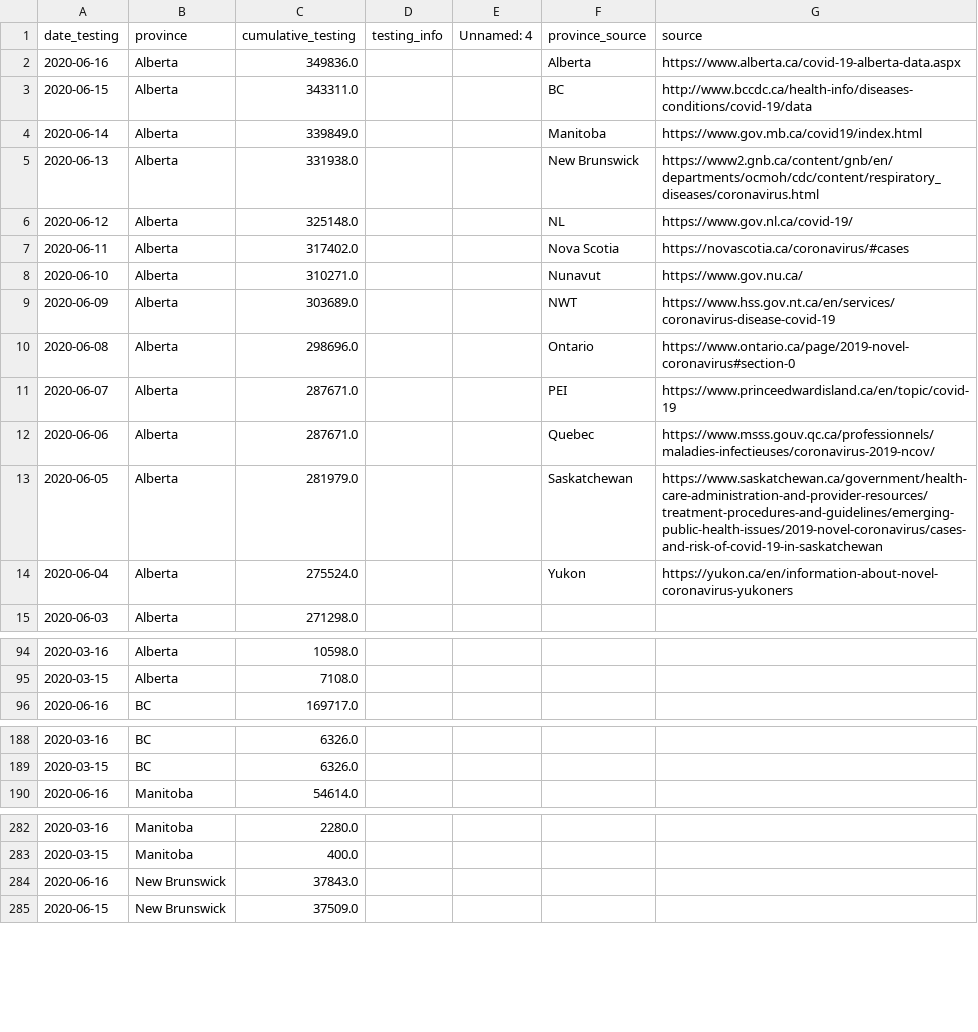
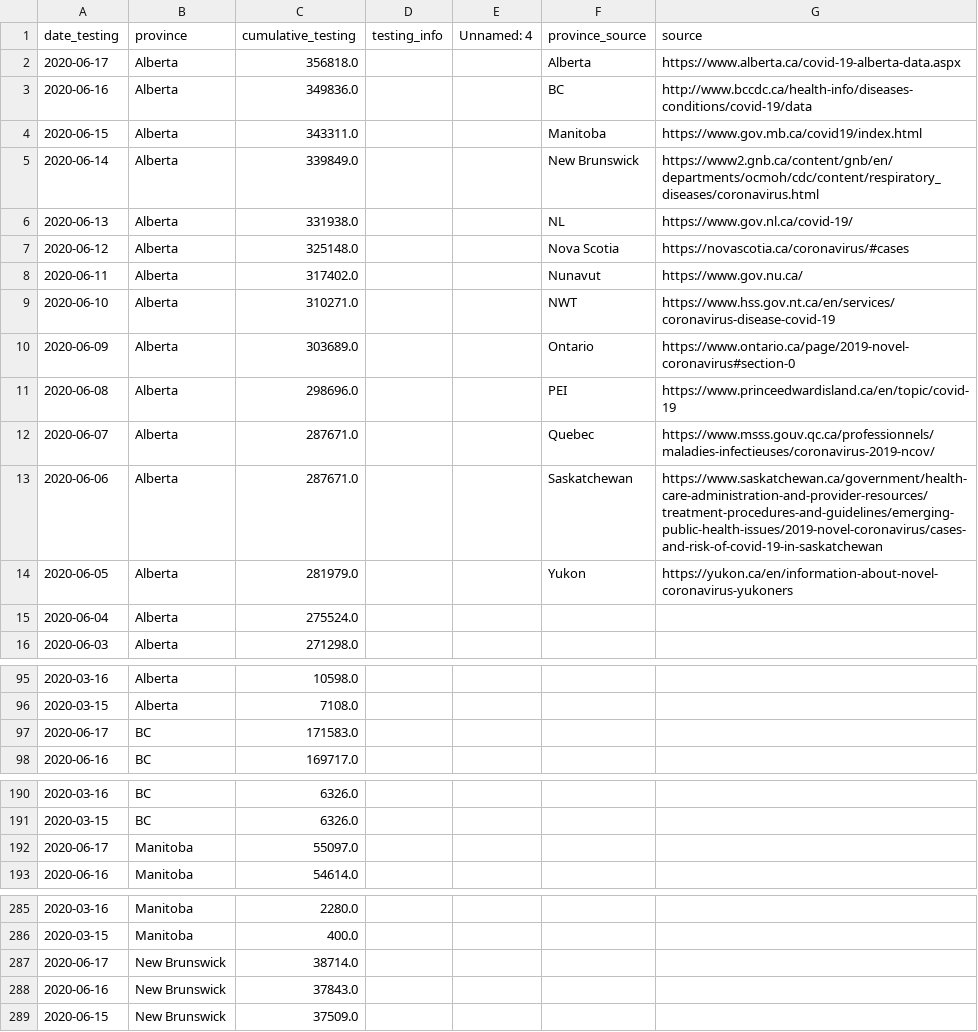
Before and after one commit to nickbent/covid-quebec-ontario, a CSV file: data/Canada/UofT_testing.csv, drawn as a sheet; only a part is shown, gaps mark what is left out; the diff covers the shown part only.

```diff
--- a/data/Canada/UofT_testing.csv
+++ b/data/Canada/UofT_testing.csv
@@ -1,15 +1,16 @@
 date_testing,province,cumulative_testing,testing_info,Unnamed: 4,province_source,source
-2020-06-16,Alberta,349836.0,,,Alberta,https://www.alberta.ca/covid-19-alberta-data.aspx
-2020-06-15,Alberta,343311.0,,,BC,http://www.bccdc.ca/health-info/diseases-conditions/covid-19/data
-2020-06-14,Alberta,339849.0,,,Manitoba,https://www.gov.mb.ca/covid19/index.html
-2020-06-13,Alberta,331938.0,,,New Brunswick,https://www2.gnb.ca/content/gnb/en/departments/ocmoh/cdc/content/respiratory_diseases/coronavirus.html
-2020-06-12,Alberta,325148.0,,,NL,https://www.gov.nl.ca/covid-19/
-2020-06-11,Alberta,317402.0,,,Nova Scotia,https://novascotia.ca/coronavirus/#cases
-2020-06-10,Alberta,310271.0,,,Nunavut,https://www.gov.nu.ca/
-2020-06-09,Alberta,303689.0,,,NWT,https://www.hss.gov.nt.ca/en/services/coronavirus-disease-covid-19
-2020-06-08,Alberta,298696.0,,,Ontario,https://www.ontario.ca/page/2019-novel-coronavirus#section-0
-2020-06-07,Alberta,287671.0,,,PEI,https://www.princeedwardisland.ca/en/topic/covid-19
-2020-06-06,Alberta,287671.0,,,Quebec,https://www.msss.gouv.qc.ca/professionnels/maladies-infectieuses/coronavirus-2019-ncov/
-2020-06-05,Alberta,281979.0,,,Saskatchewan,https://www.saskatchewan.ca/government/health-care-administration-and-provider-resources/treatment-procedures-and-guidelines/emerging-public-health-issues/2019-novel-coronavirus/cases-and-risk-of-covid-19-in-saskatchewan
-2020-06-04,Alberta,275524.0,,,Yukon,https://yukon.ca/en/information-about-novel-coronavirus-yukoners
+2020-06-17,Alberta,356818.0,,,Alberta,https://www.alberta.ca/covid-19-alberta-data.aspx
+2020-06-16,Alberta,349836.0,,,BC,http://www.bccdc.ca/health-info/diseases-conditions/covid-19/data
+2020-06-15,Alberta,343311.0,,,Manitoba,https://www.gov.mb.ca/covid19/index.html
+2020-06-14,Alberta,339849.0,,,New Brunswick,https://www2.gnb.ca/content/gnb/en/departments/ocmoh/cdc/content/respiratory_diseases/coronavirus.html
+2020-06-13,Alberta,331938.0,,,NL,https://www.gov.nl.ca/covid-19/
+2020-06-12,Alberta,325148.0,,,Nova Scotia,https://novascotia.ca/coronavirus/#cases
+2020-06-11,Alberta,317402.0,,,Nunavut,https://www.gov.nu.ca/
+2020-06-10,Alberta,310271.0,,,NWT,https://www.hss.gov.nt.ca/en/services/coronavirus-disease-covid-19
+2020-06-09,Alberta,303689.0,,,Ontario,https://www.ontario.ca/page/2019-novel-coronavirus#section-0
+2020-06-08,Alberta,298696.0,,,PEI,https://www.princeedwardisland.ca/en/topic/covid-19
+2020-06-07,Alberta,287671.0,,,Quebec,https://www.msss.gouv.qc.ca/professionnels/maladies-infectieuses/coronavirus-2019-ncov/
+2020-06-06,Alberta,287671.0,,,Saskatchewan,https://www.saskatchewan.ca/government/health-care-administration-and-provider-resources/treatment-procedures-and-guidelines/emerging-public-health-issues/2019-novel-coronavirus/cases-and-risk-of-covid-19-in-saskatchewan
+2020-06-05,Alberta,281979.0,,,Yukon,https://yukon.ca/en/information-about-novel-coronavirus-yukoners
+2020-06-04,Alberta,275524.0,,,,
 2020-06-03,Alberta,271298.0,,,,
@@ -95,2 +96,3 @@ date_testing,province,cumulative_testing,testing_info,Unnamed: 4,province_source
 2020-03-15,Alberta,7108.0,,,,
+2020-06-17,BC,171583.0,,,,
 2020-06-16,BC,169717.0,,,,
@@ -189,2 +191,3 @@ date_testing,province,cumulative_testing,testing_info,Unnamed: 4,province_source
 2020-03-15,BC,6326.0,,,,
+2020-06-17,Manitoba,55097.0,,,,
 2020-06-16,Manitoba,54614.0,,,,
@@ -283,2 +286,3 @@ date_testing,province,cumulative_testing,testing_info,Unnamed: 4,province_source
 2020-03-15,Manitoba,400.0,,,,
+2020-06-17,New Brunswick,38714.0,,,,
 2020-06-16,New Brunswick,37843.0,,,,
```
Also changed, not shown: 9 added rows elsewhere in this file, data/Canada/GC.csv, data/Canada/JHU_cases.csv, 26 other files.
